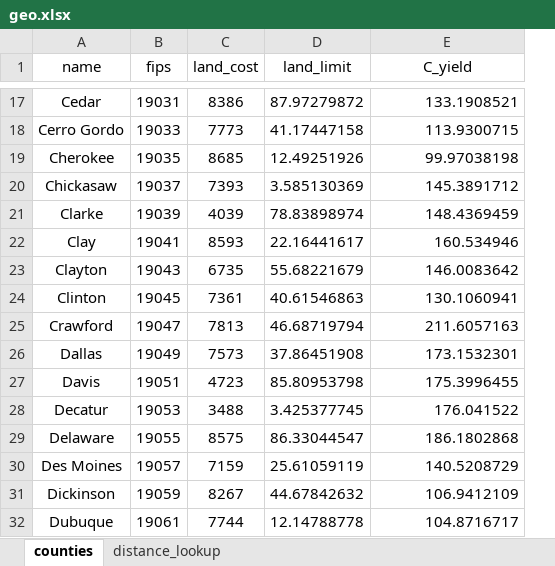
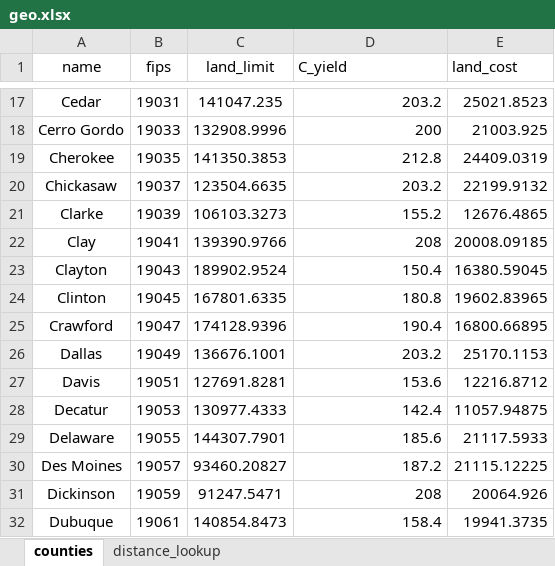
Before and after one commit to romulus97/BETO, an Excel workbook: geo.xlsx, sheet counties, drawn as a sheet; only a part is shown, gaps mark what is left out; values as stored, in another font and other column widths than the file's, no borders; removed rows and columns are numbered as before the commit, all else as after; the diff covers the shown part only; the diff names each change by its address in the sheet, - before the commit and + after, or states it on an @@ line.

```diff
--- a/geo.xlsx (sheet counties)
+++ b/geo.xlsx (sheet counties)
-column C (land_cost), rows 17-32: 8386 | 7773 | 8685 | 7393 | 4039 | 8593 | 6735 | 7361 | 7813 | 7573 | 4723 | 3488 | 8575 | 7159 | 8267 | 7744
+column E (land_cost), rows 17-32: 25021.8523 | 21003.925 | 24409.0319 | 22199.9132 | 12676.4865 | 20008.09185 | 16380.59045 | 19602.83965 | 16800.66895 | 25170.1153 | 12216.8712 | 11057.94875 | 21117.5933 | 21115.12225 | 20064.926 | 19941.3735
-D1 alignment: center
+D1 alignment: left
-C17 (land_limit): 87.97279872
+C17 (land_limit): 141047.235
-D17 (C_yield): 133.1908521
+D17 (C_yield): 203.2
-C18 (land_limit): 41.17447158
+C18 (land_limit): 132908.9996
-D18 (C_yield): 113.9300715
+D18 (C_yield): 200
-C19 (land_limit): 12.49251926
+C19 (land_limit): 141350.3853
-D19 (C_yield): 99.97038198
+D19 (C_yield): 212.8
-C20 (land_limit): 3.585130369
+C20 (land_limit): 123504.6635
-D20 (C_yield): 145.3891712
+D20 (C_yield): 203.2
-C21 (land_limit): 78.83898974
+C21 (land_limit): 106103.3273
-D21 (C_yield): 148.4369459
+D21 (C_yield): 155.2
-C22 (land_limit): 22.16441617
+C22 (land_limit): 139390.9766
-D22 (C_yield): 160.534946
+D22 (C_yield): 208
-C23 (land_limit): 55.68221679
+C23 (land_limit): 189902.9524
-D23 (C_yield): 146.0083642
+D23 (C_yield): 150.4
-C24 (land_limit): 40.61546863
+C24 (land_limit): 167801.6335
-D24 (C_yield): 130.1060941
+D24 (C_yield): 180.8
-C25 (land_limit): 46.68719794
+C25 (land_limit): 174128.9396
-D25 (C_yield): 211.6057163
+D25 (C_yield): 190.4
-C26 (land_limit): 37.86451908
+C26 (land_limit): 136676.1001
-D26 (C_yield): 173.1532301
+D26 (C_yield): 203.2
-C27 (land_limit): 85.80953798
+C27 (land_limit): 127691.8281
-D27 (C_yield): 175.3996455
+D27 (C_yield): 153.6
-C28 (land_limit): 3.425377745
+C28 (land_limit): 130977.4333
-D28 (C_yield): 176.041522
+D28 (C_yield): 142.4
-C29 (land_limit): 86.33044547
+C29 (land_limit): 144307.7901
-D29 (C_yield): 186.1802868
+D29 (C_yield): 185.6
-C30 (land_limit): 25.61059119
+C30 (land_limit): 93460.20827
-D30 (C_yield): 140.5208729
+D30 (C_yield): 187.2
-C31 (land_limit): 44.67842632
+C31 (land_limit): 91247.5471
-D31 (C_yield): 106.9412109
+D31 (C_yield): 208
-C32 (land_limit): 12.14788778
+C32 (land_limit): 140854.8473
-D32 (C_yield): 104.8716717
+D32 (C_yield): 158.4
```
Also changed, not shown: 166 edited cells elsewhere in this sheet, 2 other files.
